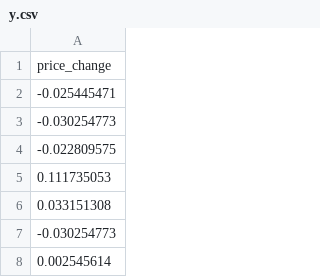
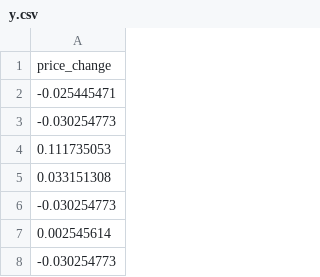
Before and after one commit to danielgallegoso/StockPredictor, a CSV file: tsla/y.csv, drawn as a sheet; only a part is shown; the shorter side is filled out with more unchanged rows.

```diff
--- a/tsla/y.csv
+++ b/tsla/y.csv
@@ -3,3 +3,2 @@ price_change
 -0.030254773
--0.022809575
 0.111735053
```
Also changed, not shown: aapl/y.csv, amzn/y.csv, 34 other files.
